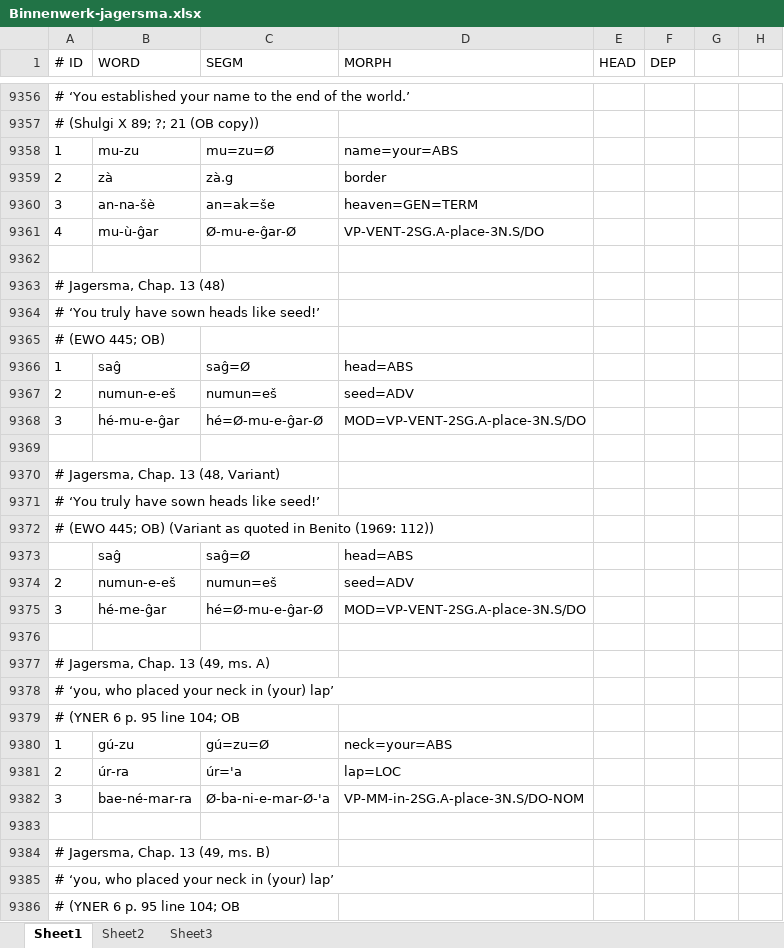
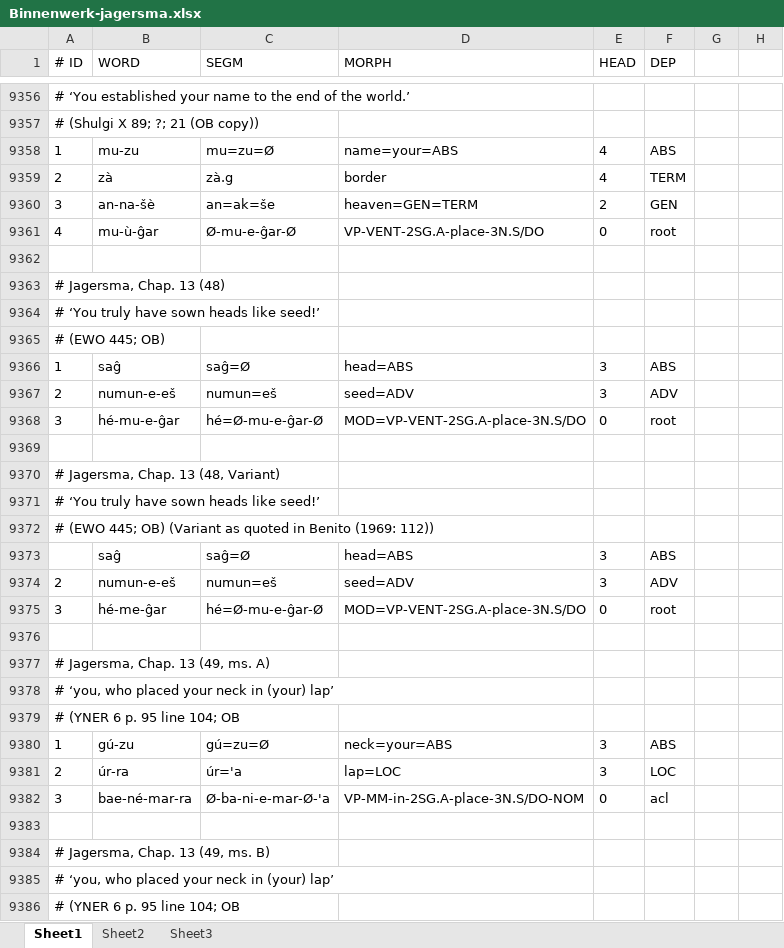
Before and after one commit to cdli-gh/mtaac_syntax_corpus, an Excel workbook: reference-data/orig/Binnenwerk-jagersma.xlsx, sheet Sheet1, drawn as a sheet; only a part is shown, gaps mark what is left out; values as stored, in another font and other column widths than the file's, no borders; the diff covers the shown part only; the diff names each change by its address in the sheet, - before the commit and + after, or states it on an @@ line.

Commit message:
Jag, chap 13

```diff
--- a/reference-data/orig/Binnenwerk-jagersma.xlsx (sheet Sheet1)
+++ b/reference-data/orig/Binnenwerk-jagersma.xlsx (sheet Sheet1)
-E9358:E9359 (HEAD): (empty)
+E9358:E9359 (HEAD): 4
-F9358 (DEP): (empty)
+F9358 (DEP): ABS
-F9359 (DEP): (empty)
+F9359 (DEP): TERM
-E9360 (HEAD): (empty)
+E9360 (HEAD): 2
-F9360 (DEP): (empty)
+F9360 (DEP): GEN
-E9361 (HEAD): (empty)
+E9361 (HEAD): 0
-F9361 (DEP): (empty)
+F9361 (DEP): root
-E9366:E9367 (HEAD): (empty)
+E9366:E9367 (HEAD): 3
-F9366 (DEP): (empty)
+F9366 (DEP): ABS
-F9367 (DEP): (empty)
+F9367 (DEP): ADV
-E9368 (HEAD): (empty)
+E9368 (HEAD): 0
-F9368 (DEP): (empty)
+F9368 (DEP): root
-E9373:E9374 (HEAD): (empty)
+E9373:E9374 (HEAD): 3
-F9373 (DEP): (empty)
+F9373 (DEP): ABS
-F9374 (DEP): (empty)
+F9374 (DEP): ADV
-E9375 (HEAD): (empty)
+E9375 (HEAD): 0
-F9375 (DEP): (empty)
+F9375 (DEP): root
-E9380:E9381 (HEAD): (empty)
+E9380:E9381 (HEAD): 3
-F9380 (DEP): (empty)
+F9380 (DEP): ABS
-F9381 (DEP): (empty)
+F9381 (DEP): LOC
-E9382 (HEAD): (empty)
+E9382 (HEAD): 0
-F9382 (DEP): (empty)
+F9382 (DEP): acl
```
Also changed, not shown: 310 edited cells elsewhere in this sheet.
